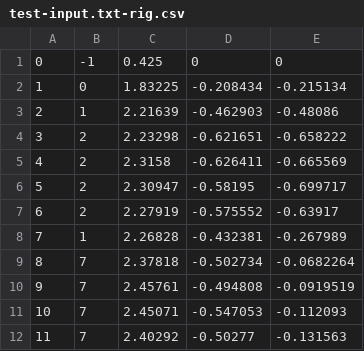
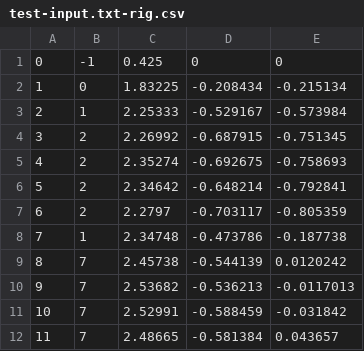
Before and after one commit to i-yam-jeremy/pomegranate, a CSV file: examples/test-input.txt-rig.csv, drawn as a sheet; only a part is shown; the diff covers the shown part only.

Commit message:
Updated example file

```diff
--- a/examples/test-input.txt-rig.csv
+++ b/examples/test-input.txt-rig.csv
@@ -2,11 +2,11 @@
 1,0,1.83225,-0.208434,-0.215134
-2,1,2.21639,-0.462903,-0.48086
-3,2,2.23298,-0.621651,-0.658222
-4,2,2.3158,-0.626411,-0.665569
-5,2,2.30947,-0.58195,-0.699717
-6,2,2.27919,-0.575552,-0.63917
-7,1,2.26828,-0.432381,-0.267989
-8,7,2.37818,-0.502734,-0.0682264
-9,7,2.45761,-0.494808,-0.0919519
-10,7,2.45071,-0.547053,-0.112093
-11,7,2.40292,-0.50277,-0.131563
+2,1,2.25333,-0.529167,-0.573984
+3,2,2.26992,-0.687915,-0.751345
+4,2,2.35274,-0.692675,-0.758693
+5,2,2.34642,-0.648214,-0.792841
+6,2,2.2797,-0.703117,-0.805359
+7,1,2.34748,-0.473786,-0.187738
+8,7,2.45738,-0.544139,0.0120242
+9,7,2.53682,-0.536213,-0.0117013
+10,7,2.52991,-0.588459,-0.031842
+11,7,2.48665,-0.581384,0.043657
```
Also changed, not shown: 159 edited cells elsewhere in this file, 2 other files.
